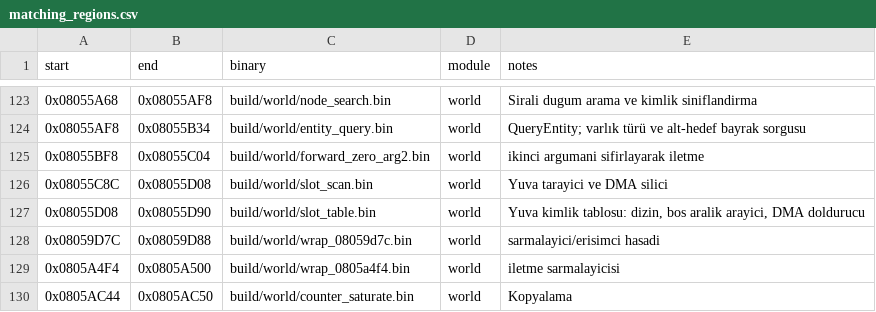
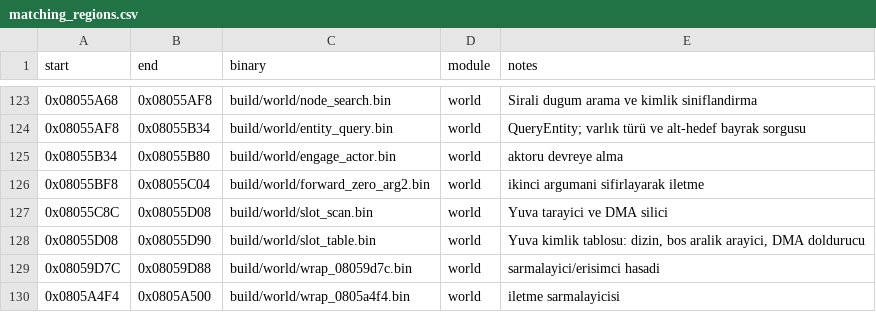
Before and after one commit to ahm3texe/gta-advance, a CSV file: data/matching_regions.csv, drawn as a sheet; only a part is shown, gaps mark what is left out; the shorter side is filled out with more unchanged rows; the diff names each change by its address in the sheet, - before the commit and + after, or states it on an @@ line.

```diff
--- a/data/matching_regions.csv
+++ b/data/matching_regions.csv
+row 125: 0x08055B34 | 0x08055B80 | build/world/engage_actor.bin | world | aktoru devreye alma
```
Also changed, not shown: data/c_sources.csv, data/functions.csv, 3 other files.
